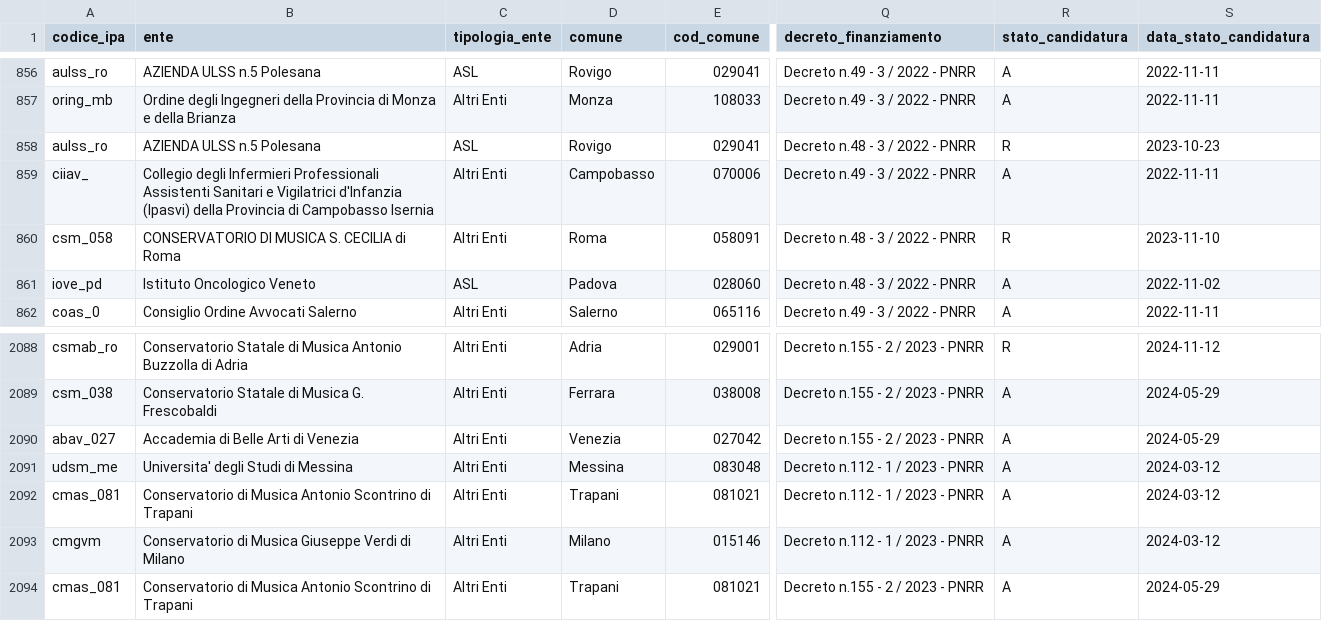
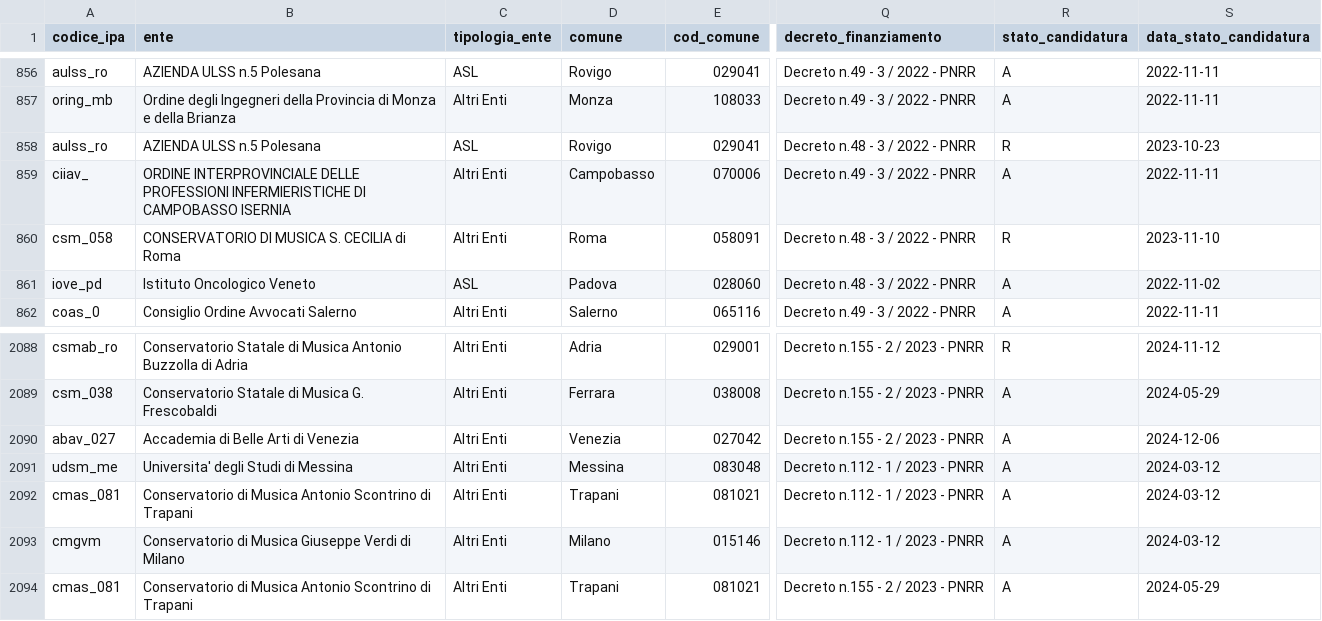
Before and after one commit to teamdigitale/padigitale2026-opendata, a CSV file: data/candidature_altrienti_finanziate.csv, drawn as a sheet; only a part is shown, gaps mark what is left out; the diff names each change by its address in the sheet, - before the commit and + after, or states it on an @@ line.

Commit message:
data updated at 2024-12-07T02:31:26.726095+00:00

```diff
--- a/data/candidature_altrienti_finanziate.csv
+++ b/data/candidature_altrienti_finanziate.csv
-B859 (ente): Collegio degli Infermieri Professionali Assistenti Sanitari e Vigilatrici d'Infanzia (Ipasvi) della Provincia di Campobasso Isernia
+B859 (ente): ORDINE INTERPROVINCIALE DELLE PROFESSIONI INFERMIERISTICHE DI CAMPOBASSO ISERNIA
-S2090 (data_stato_candidatura): 2024-05-29
+S2090 (data_stato_candidatura): 2024-12-06
```
Also changed, not shown: data/avvisi.csv, 4 other files.
